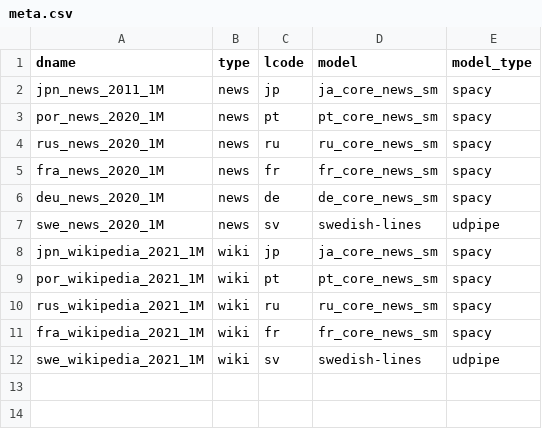
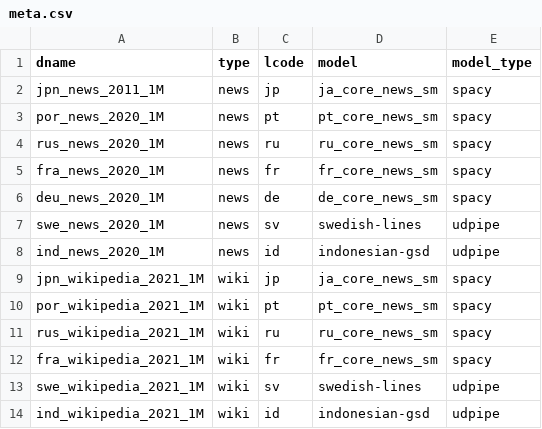
Before and after one commit to statsmaths/data-multi-corpora, a CSV file: input/meta.csv, drawn as a sheet.

```diff
--- a/input/meta.csv
+++ b/input/meta.csv
@@ -7,2 +7,3 @@ deu_news_2020_1M,news,de,de_core_news_sm,spacy
 swe_news_2020_1M,news,sv,swedish-lines,udpipe
+ind_news_2020_1M,news,id,indonesian-gsd,udpipe
 jpn_wikipedia_2021_1M,wiki,jp,ja_core_news_sm,spacy
@@ -12 +13,2 @@ fra_wikipedia_2021_1M,wiki,fr,fr_core_news_sm,spacy
 swe_wikipedia_2021_1M,wiki,sv,swedish-lines,udpipe
+ind_wikipedia_2021_1M,wiki,id,indonesian-gsd,udpipe
```
Also changed, not shown: 10 other files.
